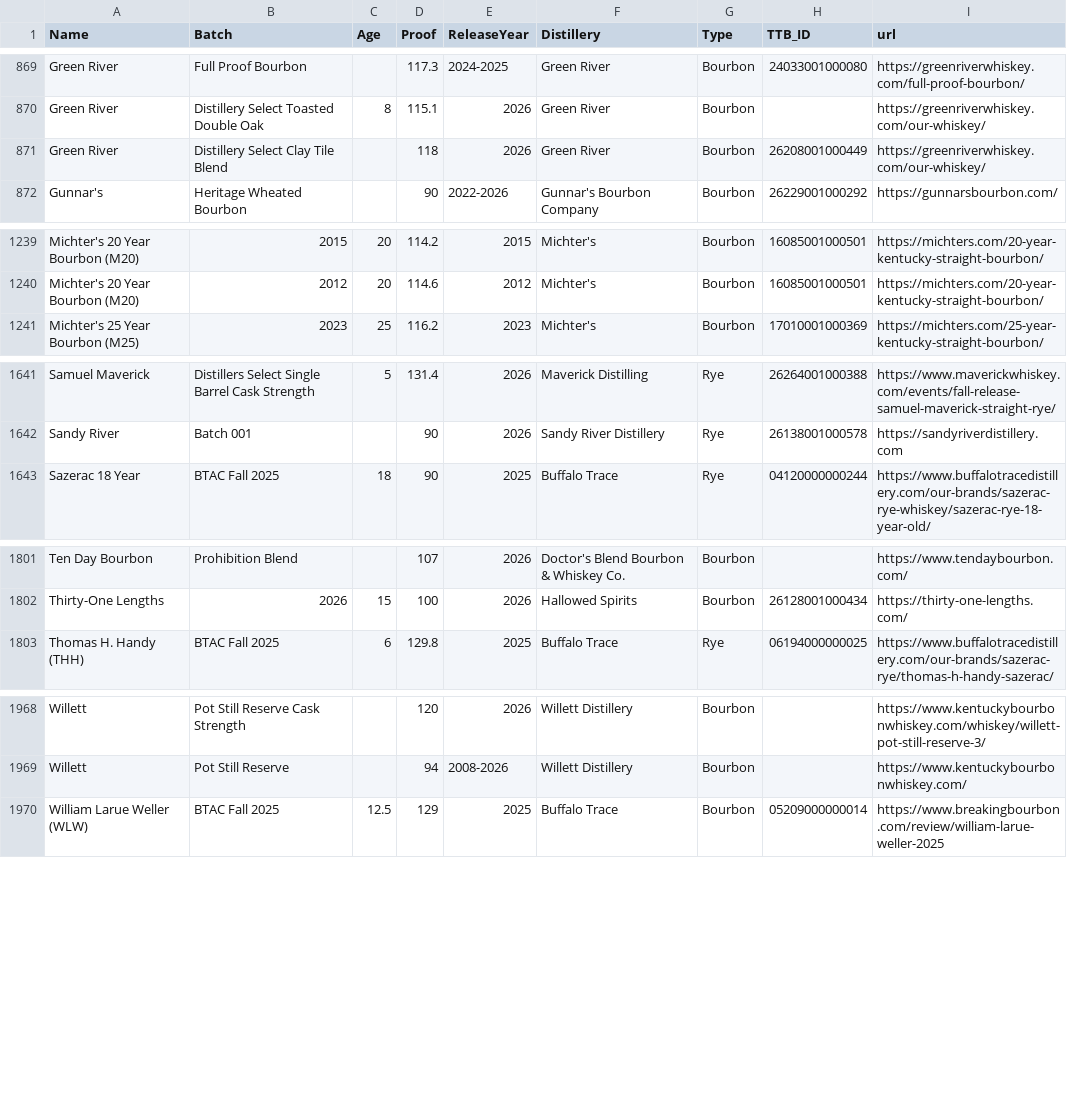
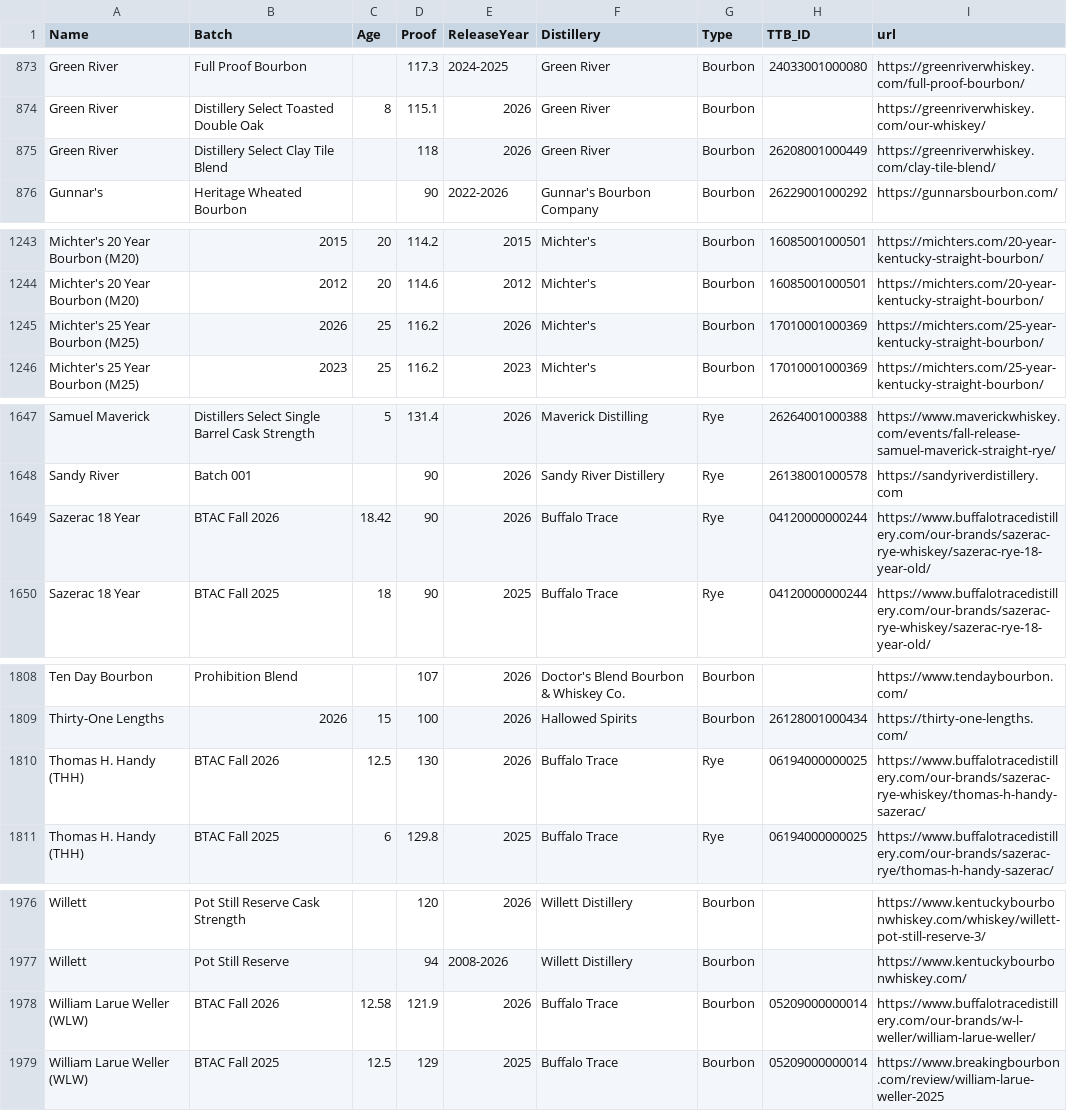
Before and after one commit to weshaggard/whiskeyproofs, a CSV file: _data/whiskeyindex.csv, drawn as a sheet; only a part is shown, gaps mark what is left out; the diff covers the shown part only.

```diff
--- a/_data/whiskeyindex.csv
+++ b/_data/whiskeyindex.csv
@@ -870,3 +874,3 @@ Green River,Full Proof Bourbon,,117.3,2024-2025,Green River,Bourbon,240330010000
 Green River,Distillery Select Toasted Double Oak,8,115.1,2026,Green River,Bourbon,,https://greenriverwhiskey.com/our-whiskey/
-Green River,Distillery Select Clay Tile Blend,,118,2026,Green River,Bourbon,26208001000449,https://greenriverwhiskey.com/our-whiskey/
+Green River,Distillery Select Clay Tile Blend,,118,2026,Green River,Bourbon,26208001000449,https://greenriverwhiskey.com/clay-tile-blend/
 Gunnar's,Heritage Wheated Bourbon,,90,2022-2026,Gunnar's Bourbon Company,Bourbon,26229001000292,https://gunnarsbourbon.com/
@@ -1240,2 +1244,3 @@ Michter's 20 Year Bourbon (M20),2015,20,114.2,2015,Michter's,Bourbon,16085001000
 Michter's 20 Year Bourbon (M20),2012,20,114.6,2012,Michter's,Bourbon,16085001000501,https://michters.com/20-year-kentucky-straight-bourbon/
+Michter's 25 Year Bourbon (M25),2026,25,116.2,2026,Michter's,Bourbon,17010001000369,https://michters.com/25-year-kentucky-straight-bourbon/
 Michter's 25 Year Bourbon (M25),2023,25,116.2,2023,Michter's,Bourbon,17010001000369,https://michters.com/25-year-kentucky-straight-bourbon/
@@ -1642,2 +1648,3 @@ Samuel Maverick,Distillers Select Single Barrel Cask Strength,5,131.4,2026,Maver
 Sandy River,Batch 001,,90,2026,Sandy River Distillery,Rye,26138001000578,https://sandyriverdistillery.com
+Sazerac 18 Year,BTAC Fall 2026,18.42,90,2026,Buffalo Trace,Rye,04120000000244,https://www.buffalotracedistillery.com/our-brands/sazerac-rye-whiskey/sazerac-rye-18-year-old/
 Sazerac 18 Year,BTAC Fall 2025,18,90,2025,Buffalo Trace,Rye,04120000000244,https://www.buffalotracedistillery.com/our-brands/sazerac-rye-whiskey/sazerac-rye-18-year-old/
@@ -1802,2 +1809,3 @@ Ten Day Bourbon,Prohibition Blend,,107,2026,Doctor's Blend Bourbon & Whiskey Co.
 Thirty-One Lengths,2026,15,100,2026,Hallowed Spirits,Bourbon,26128001000434,https://thirty-one-lengths.com/
+Thomas H. Handy (THH),BTAC Fall 2026,12.5,130,2026,Buffalo Trace,Rye,06194000000025,https://www.buffalotracedistillery.com/our-brands/sazerac-rye-whiskey/thomas-h-handy-sazerac/
 Thomas H. Handy (THH),BTAC Fall 2025,6,129.8,2025,Buffalo Trace,Rye,06194000000025,https://www.buffalotracedistillery.com/our-brands/sazerac-rye/thomas-h-handy-sazerac/
@@ -1969,2 +1977,3 @@ Willett,Pot Still Reserve Cask Strength,,120,2026,Willett Distillery,Bourbon,,ht
 Willett,Pot Still Reserve,,94,2008-2026,Willett Distillery,Bourbon,,https://www.kentuckybourbonwhiskey.com/
+William Larue Weller (WLW),BTAC Fall 2026,12.58,121.9,2026,Buffalo Trace,Bourbon,05209000000014,https://www.buffalotracedistillery.com/our-brands/w-l-weller/william-larue-weller/
 William Larue Weller (WLW),BTAC Fall 2025,12.5,129,2025,Buffalo Trace,Bourbon,05209000000014,https://www.breakingbourbon.com/review/william-larue-weller-2025
```
Also changed, not shown: 5 added rows and 3 edited cells elsewhere in this file.
